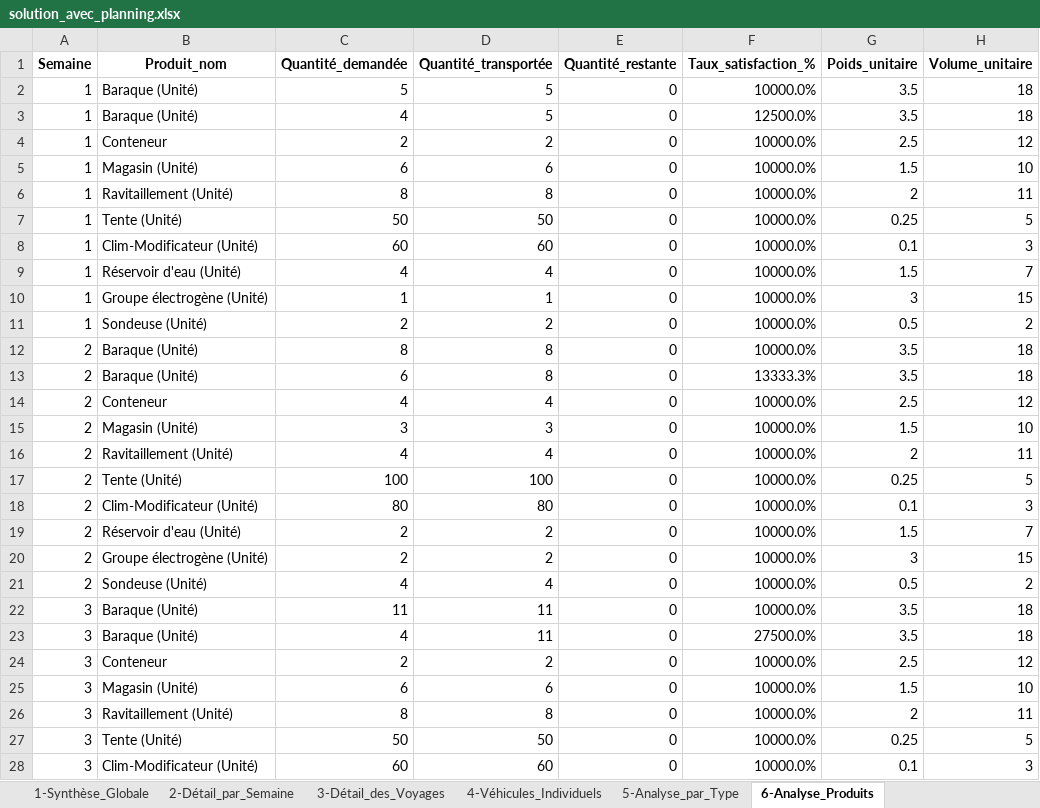
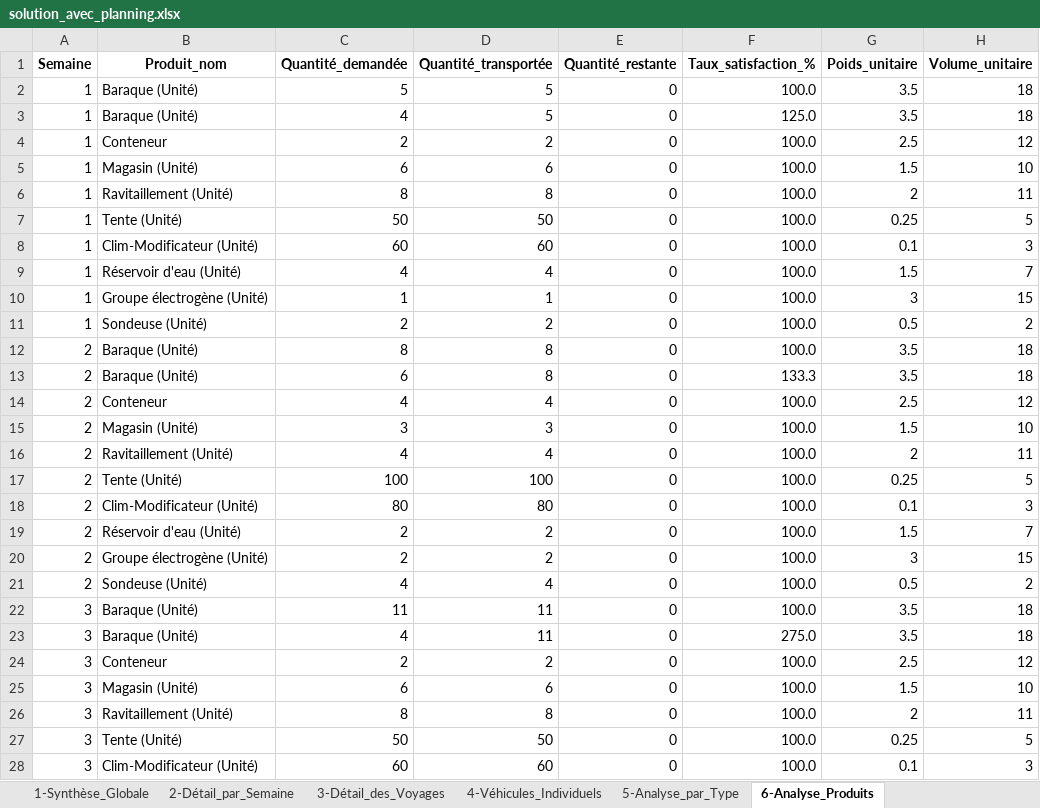
Before and after one commit to thilleliam/mythesis, an Excel workbook: solution_avec_planning.xlsx, sheet 6-Analyse_Produits, drawn as a sheet; only a part is shown; values as stored, in another font and other column widths than the file's, no borders; the diff covers the shown part only; the diff names each change by its address in the sheet, - before the commit and + after, or states it on an @@ line.

```diff
--- a/solution_avec_planning.xlsx (sheet 6-Analyse_Produits)
+++ b/solution_avec_planning.xlsx (sheet 6-Analyse_Produits)
-F2 (Taux_satisfaction_%): 10000.0%
+F2 (Taux_satisfaction_%): 100.0
-F3 (Taux_satisfaction_%): 12500.0%
+F3 (Taux_satisfaction_%): 125.0
-F4:F12 (Taux_satisfaction_%): 10000.0%
+F4:F12 (Taux_satisfaction_%): 100.0
-F13 (Taux_satisfaction_%): 13333.3%
+F13 (Taux_satisfaction_%): 133.3
-F14:F22 (Taux_satisfaction_%): 10000.0%
+F14:F22 (Taux_satisfaction_%): 100.0
-F23 (Taux_satisfaction_%): 27500.0%
+F23 (Taux_satisfaction_%): 275.0
-F24:F28 (Taux_satisfaction_%): 10000.0%
+F24:F28 (Taux_satisfaction_%): 100.0
```
Also changed, not shown: 93 edited cells elsewhere in this sheet, sheet 3-Détail_des_Voyages, sheet 4-Véhicules_Individuels, sheet 5-Analyse_par_Type, solution_simple.xlsx, 4 other files.
